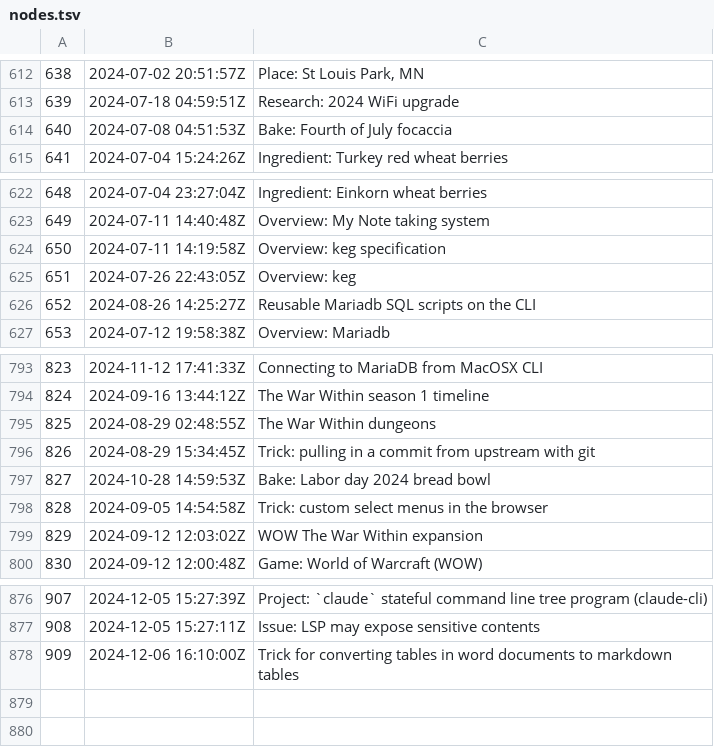
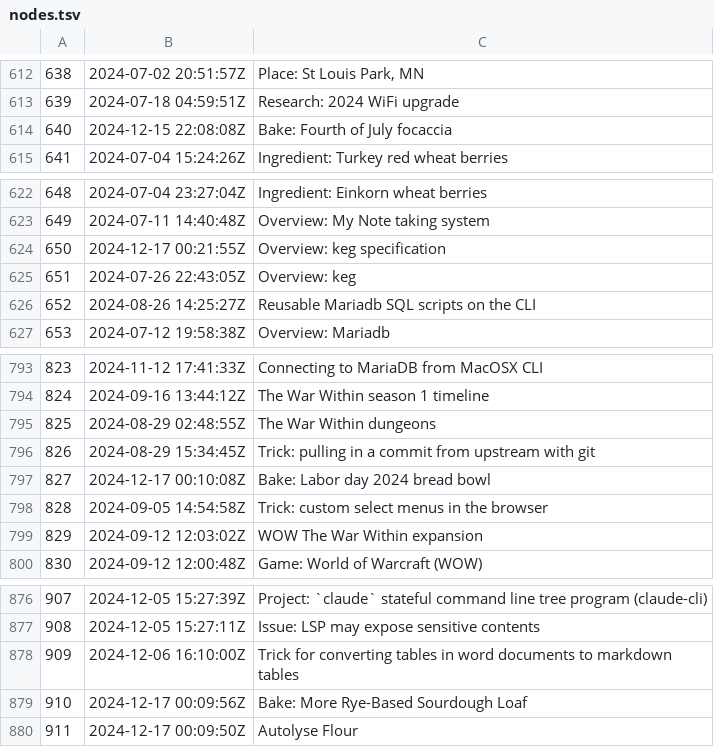
Before and after one commit to jlrickert/zet, a TSV file: docs/dex/nodes.tsv, drawn as a sheet; only a part is shown, gaps mark what is left out.

Commit message:
Autolyse Flour

```diff
--- a/docs/dex/nodes.tsv
+++ b/docs/dex/nodes.tsv
@@ -613,3 +613,3 @@
 639	2024-07-18 04:59:51Z	Research: 2024 WiFi upgrade
-640	2024-07-08 04:51:53Z	Bake: Fourth of July focaccia
+640	2024-12-15 22:08:08Z	Bake: Fourth of July focaccia
 641	2024-07-04 15:24:26Z	Ingredient: Turkey red wheat berries
@@ -623,3 +623,3 @@
 649	2024-07-11 14:40:48Z	Overview: My Note taking system
-650	2024-07-11 14:19:58Z	Overview: keg specification
+650	2024-12-17 00:21:55Z	Overview: keg specification
 651	2024-07-26 22:43:05Z	Overview: keg
@@ -796,3 +796,3 @@
 826	2024-08-29 15:34:45Z	Trick: pulling in a commit from upstream with git
-827	2024-10-28 14:59:53Z	Bake: Labor day 2024 bread bowl
+827	2024-12-17 00:10:08Z	Bake: Labor day 2024 bread bowl
 828	2024-09-05 14:54:58Z	Trick: custom select menus in the browser
@@ -878 +878,3 @@
 909	2024-12-06 16:10:00Z	Trick for converting tables in word documents to markdown tables
+910	2024-12-17 00:09:56Z	Bake: More Rye-Based Sourdough Loaf
+911	2024-12-17 00:09:50Z	Autolyse Flour
```
Also changed, not shown: 11 other files.
